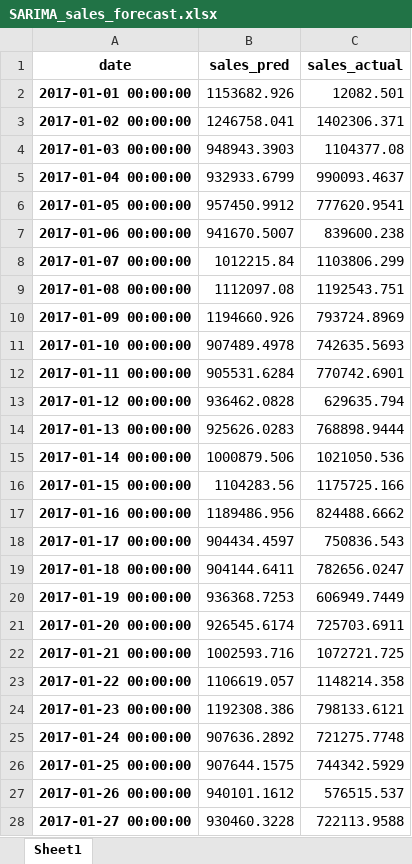
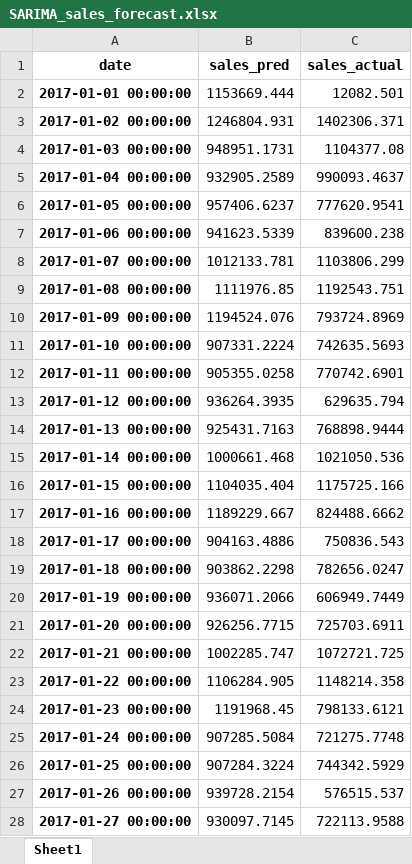
Before and after one commit to TeeNguyenDA/Store-Sales-Forecasting, an Excel workbook: outputs/SARIMA_sales_forecast.xlsx, sheet Sheet1, drawn as a sheet; only a part is shown; values as stored, in another font and other column widths than the file's, no borders; the diff covers the shown part only; the diff names each change by its address in the sheet, - before the commit and + after, or states it on an @@ line.

Commit message:
modified:   README.md modified:   models/prophet_model.joblib modified:   models/sarima_model.joblib modified:   outputs/SARIMA_sales_forecast.xlsx modified:   outputs/prophet_sales_forecast.xlsx

```diff
--- a/outputs/SARIMA_sales_forecast.xlsx (sheet Sheet1)
+++ b/outputs/SARIMA_sales_forecast.xlsx (sheet Sheet1)
-B2 (sales_pred): 1153682.926
+B2 (sales_pred): 1153669.444
-B3 (sales_pred): 1246758.041
+B3 (sales_pred): 1246804.931
-B4 (sales_pred): 948943.3903
+B4 (sales_pred): 948951.1731
-B5 (sales_pred): 932933.6799
+B5 (sales_pred): 932905.2589
-B6 (sales_pred): 957450.9912
+B6 (sales_pred): 957406.6237
-B7 (sales_pred): 941670.5007
+B7 (sales_pred): 941623.5339
-B8 (sales_pred): 1012215.84
+B8 (sales_pred): 1012133.781
-B9 (sales_pred): 1112097.08
+B9 (sales_pred): 1111976.85
-B10 (sales_pred): 1194660.926
+B10 (sales_pred): 1194524.076
-B11 (sales_pred): 907489.4978
+B11 (sales_pred): 907331.2224
-B12 (sales_pred): 905531.6284
+B12 (sales_pred): 905355.0258
-B13 (sales_pred): 936462.0828
+B13 (sales_pred): 936264.3935
-B14 (sales_pred): 925626.0283
+B14 (sales_pred): 925431.7163
-B15 (sales_pred): 1000879.506
+B15 (sales_pred): 1000661.468
-B16 (sales_pred): 1104283.56
+B16 (sales_pred): 1104035.404
-B17 (sales_pred): 1189486.956
+B17 (sales_pred): 1189229.667
-B18 (sales_pred): 904434.4597
+B18 (sales_pred): 904163.4886
-B19 (sales_pred): 904144.6411
+B19 (sales_pred): 903862.2298
-B20 (sales_pred): 936368.7253
+B20 (sales_pred): 936071.2066
-B21 (sales_pred): 926545.6174
+B21 (sales_pred): 926256.7715
-B22 (sales_pred): 1002593.716
+B22 (sales_pred): 1002285.747
-B23 (sales_pred): 1106619.057
+B23 (sales_pred): 1106284.905
-B24 (sales_pred): 1192308.386
+B24 (sales_pred): 1191968.45
-B25 (sales_pred): 907636.2892
+B25 (sales_pred): 907285.5084
-B26 (sales_pred): 907644.1575
+B26 (sales_pred): 907284.3224
-B27 (sales_pred): 940101.1612
+B27 (sales_pred): 939728.2154
-B28 (sales_pred): 930460.3228
+B28 (sales_pred): 930097.7145
```
Also changed, not shown: 200 edited cells elsewhere in this sheet, outputs/prophet_sales_forecast.xlsx, 3 other files.
